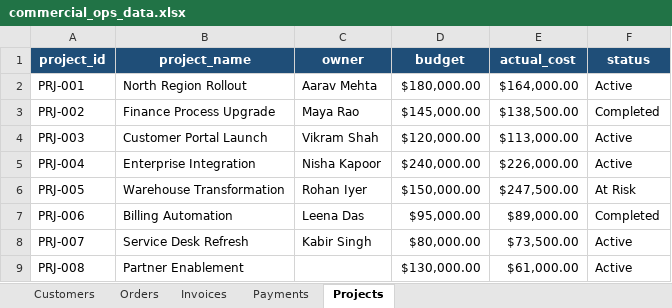
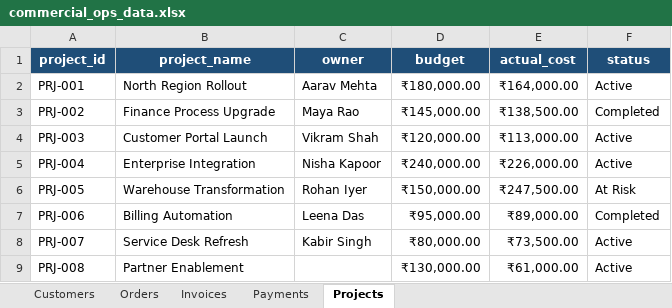
Before and after one commit to rajc01/commercialops-control-tower, an Excel workbook: data/commercial_ops_data.xlsx, sheet Projects, drawn as a sheet; values as stored, in another font and other column widths than the file's, no borders; the diff names each change by its address in the sheet, - before the commit and + after, or states it on an @@ line.

```diff
--- a/data/commercial_ops_data.xlsx (sheet Projects)
+++ b/data/commercial_ops_data.xlsx (sheet Projects)
-D2 (budget): $180,000.00
+D2 (budget): ₹180,000.00
-E2 (actual_cost): $164,000.00
+E2 (actual_cost): ₹164,000.00
-D3 (budget): $145,000.00
+D3 (budget): ₹145,000.00
-E3 (actual_cost): $138,500.00
+E3 (actual_cost): ₹138,500.00
-D4 (budget): $120,000.00
+D4 (budget): ₹120,000.00
-E4 (actual_cost): $113,000.00
+E4 (actual_cost): ₹113,000.00
-D5 (budget): $240,000.00
+D5 (budget): ₹240,000.00
-E5 (actual_cost): $226,000.00
+E5 (actual_cost): ₹226,000.00
-D6 (budget): $150,000.00
+D6 (budget): ₹150,000.00
-E6 (actual_cost): $247,500.00
+E6 (actual_cost): ₹247,500.00
-D7 (budget): $95,000.00
+D7 (budget): ₹95,000.00
-E7 (actual_cost): $89,000.00
+E7 (actual_cost): ₹89,000.00
-D8 (budget): $80,000.00
+D8 (budget): ₹80,000.00
-E8 (actual_cost): $73,500.00
+E8 (actual_cost): ₹73,500.00
-D9 (budget): $130,000.00
+D9 (budget): ₹130,000.00
-E9 (actual_cost): $61,000.00
+E9 (actual_cost): ₹61,000.00
```
Also changed, not shown: sheet Orders, sheet Invoices, sheet Payments, 2 other files.
